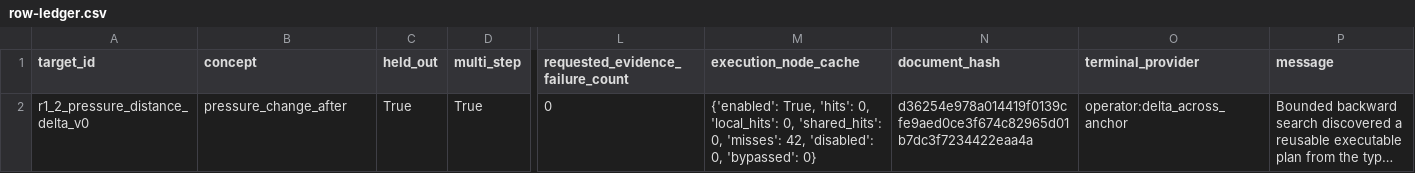
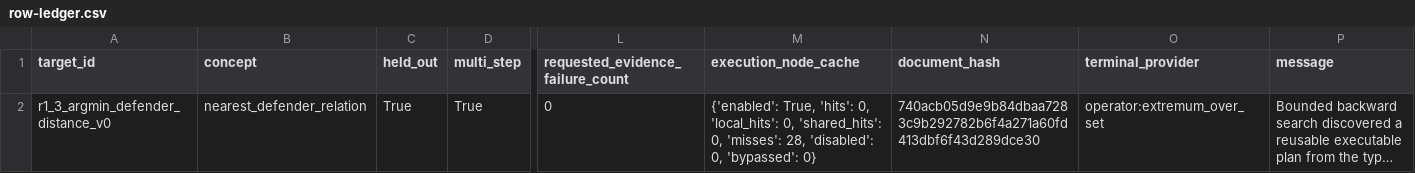
Before and after one commit to LuisRevillaM/priori, a CSV file: generated/compiler-search-v0/row-ledger.csv, drawn as a sheet; only a part is shown, gaps mark what is left out; long unchanged cells end in …; the diff names each change by its address in the sheet, - before the commit and + after, or states it on an @@ line.

```diff
--- a/generated/compiler-search-v0/row-ledger.csv
+++ b/generated/compiler-search-v0/row-ledger.csv
-A2 (target_id): r1_2_pressure_distance_delta_v0
+A2 (target_id): r1_3_argmin_defender_distance_v0
-B2 (concept): pressure_change_after
+B2 (concept): nearest_defender_relation
-M2 (execution_node_cache): …0, 'misses': 42, 'disabled': 0,…
+M2 (execution_node_cache): …0, 'misses': 28, 'disabled': 0,…
-N2 (document_hash): d36254e978a014419f0139cfe9aed0ce3f674c82965d01b7dc3f7234422eaa4a
+N2 (document_hash): 740acb05d9e9b84dbaa7283c9b292782b6f4a271a60fd413dbf6f43d289dce30
-O2 (terminal_provider): operator:delta_across_anchor
+O2 (terminal_provider): operator:extremum_over_set
```
Also changed, not shown: 20 other files.
